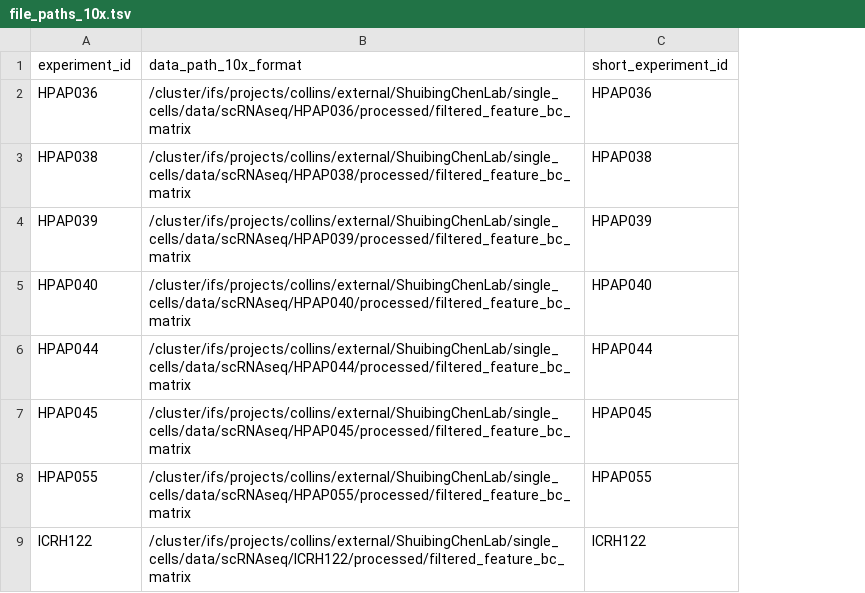
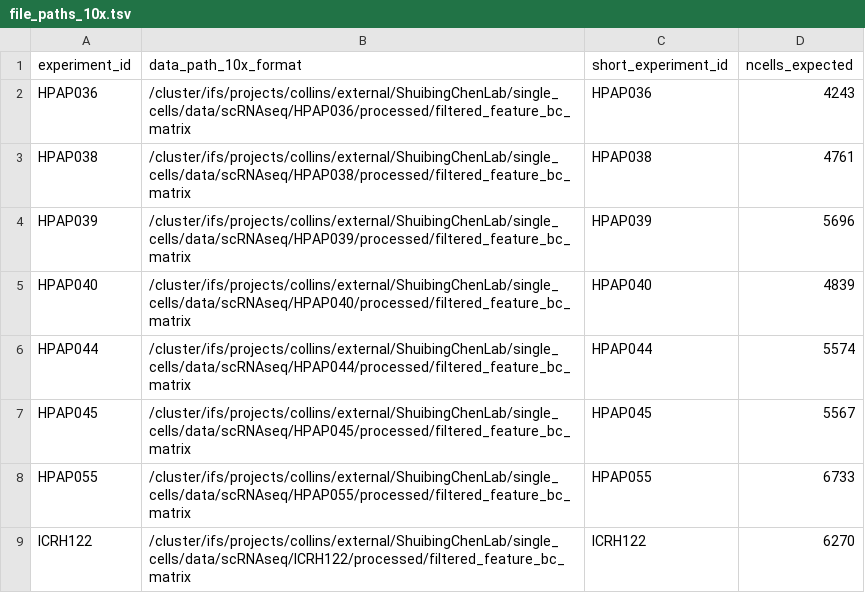
Before and after one commit to ckrilow/dev-ckrilow, a TSV file: studies/chen-t1d/conditions_collins/file_paths_10x.tsv, drawn as a sheet; the diff names each change by its address in the sheet, - before the commit and + after, or states it on an @@ line.

Commit message:
add expected cells to input file

```diff
--- a/studies/chen-t1d/conditions_collins/file_paths_10x.tsv
+++ b/studies/chen-t1d/conditions_collins/file_paths_10x.tsv
+column D (ncells_expected), rows 2-9: 4243 | 4761 | 5696 | 4839 | 5574 | 5567 | 6733 | 6270
```
